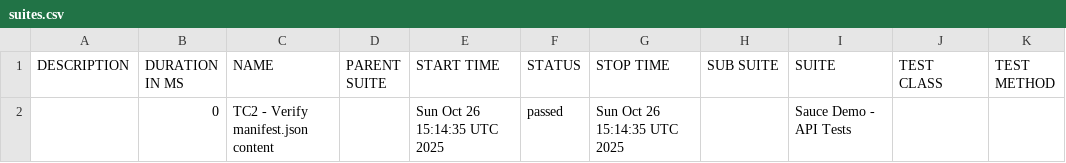
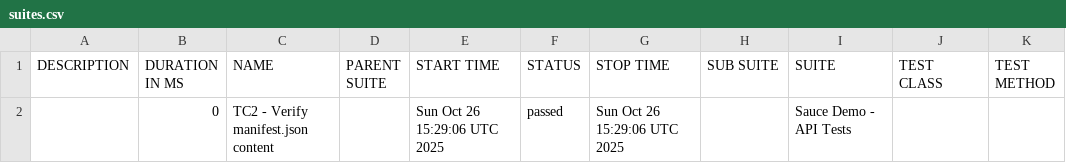
Before and after one commit to IBMSandeep/playwright-bdd-automation, a CSV file: data/suites.csv, drawn as a sheet.

```diff
--- a/data/suites.csv
+++ b/data/suites.csv
@@ -1,2 +1,2 @@
 "DESCRIPTION","DURATION IN MS","NAME","PARENT SUITE","START TIME","STATUS","STOP TIME","SUB SUITE","SUITE","TEST CLASS","TEST METHOD"
-"","0","TC2 - Verify manifest.json content","","Sun Oct 26 15:14:35 UTC 2025","passed","Sun Oct 26 15:14:35 UTC 2025","","Sauce Demo - API Tests","",""
+"","0","TC2 - Verify manifest.json content","","Sun Oct 26 15:29:06 UTC 2025","passed","Sun Oct 26 15:29:06 UTC 2025","","Sauce Demo - API Tests","",""
```
Also changed, not shown: 17 other files.
